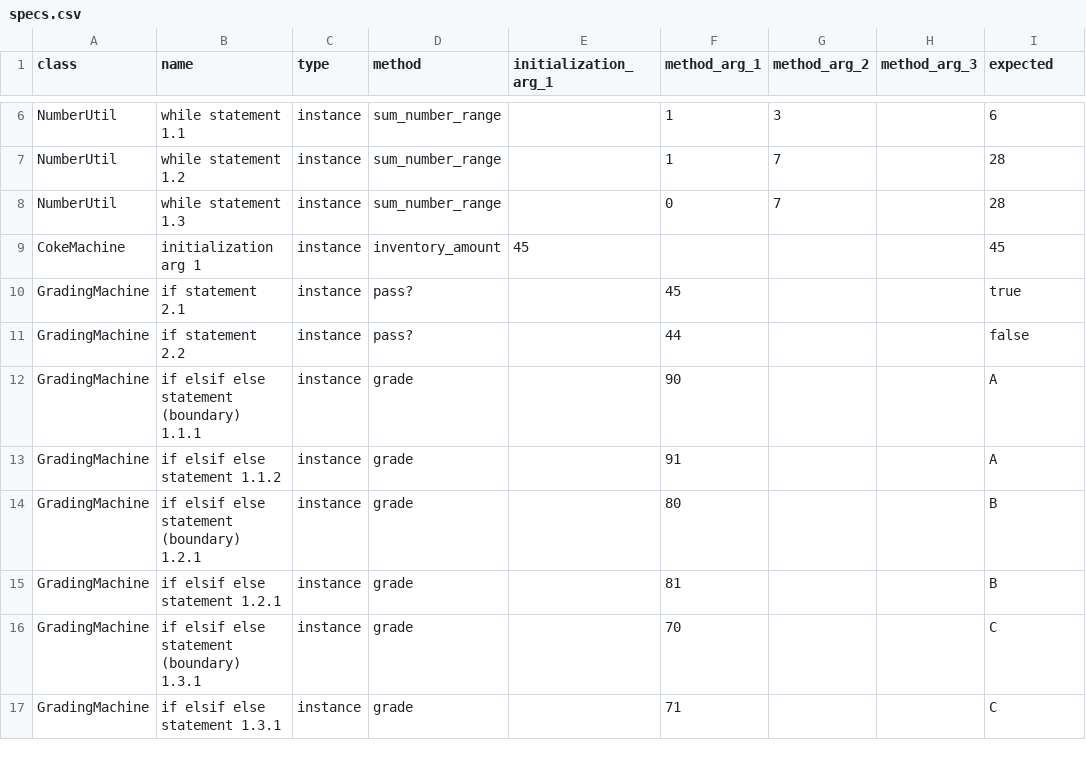
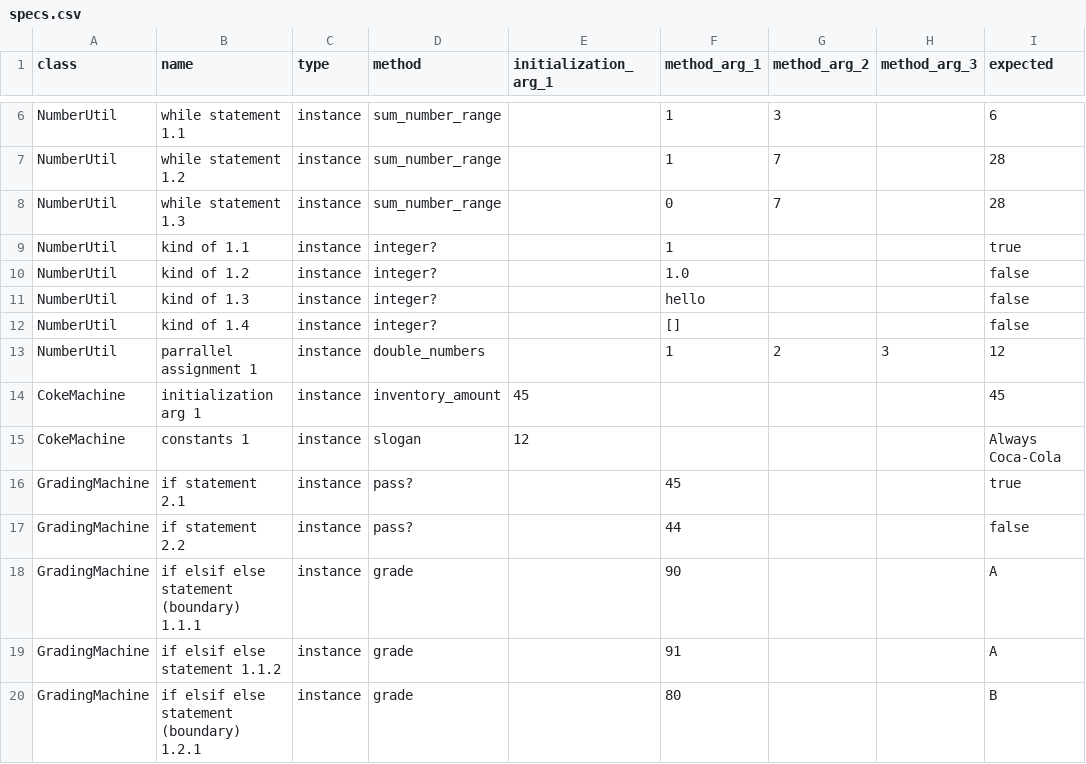
Before and after one commit to jarroddalefolino/cspec, a CSV file: examples/full/specs.csv, drawn as a sheet; only a part is shown, gaps mark what is left out; the shorter side is filled out with more unchanged rows.

Commit message:
Simple App example

```diff
--- a/examples/full/specs.csv
+++ b/examples/full/specs.csv
@@ -8,3 +8,9 @@ NumberUtil,while statement 1.2,instance,sum_number_range,,1,7,,28
 NumberUtil,while statement 1.3,instance,sum_number_range,,0,7,,28
+NumberUtil,kind of 1.1,instance,integer?,,1,,,true
+NumberUtil,kind of 1.2,instance,integer?,,1.0,,,false
+NumberUtil,kind of 1.3,instance,integer?,,"hello",,,false
+NumberUtil,kind of 1.4,instance,integer?,,[],,,false
+NumberUtil,parrallel assignment 1,instance,double_numbers,,1,2,3,12
 CokeMachine,initialization arg 1,instance,inventory_amount,45,,,,45
+CokeMachine,constants 1,instance,slogan,12,,,,"Always Coca-Cola"
 GradingMachine,if statement 2.1,instance,pass?,,45,,,true
```
Also changed, not shown: 10 other files.
